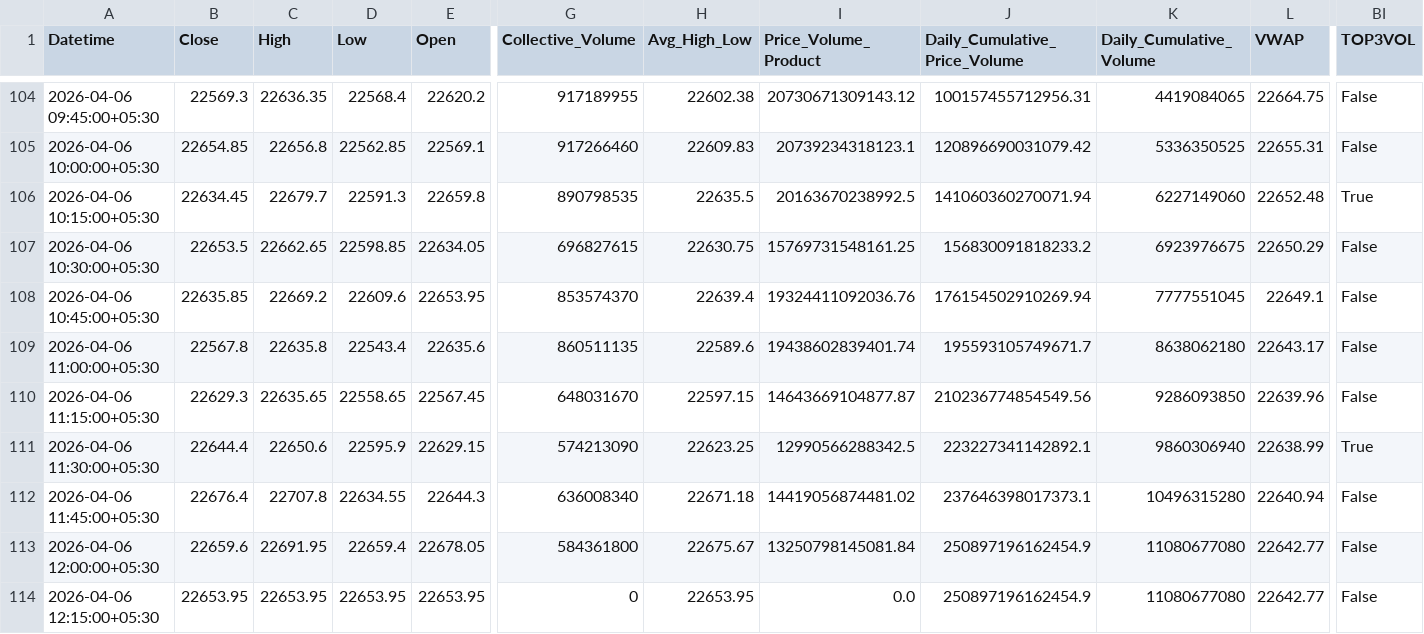
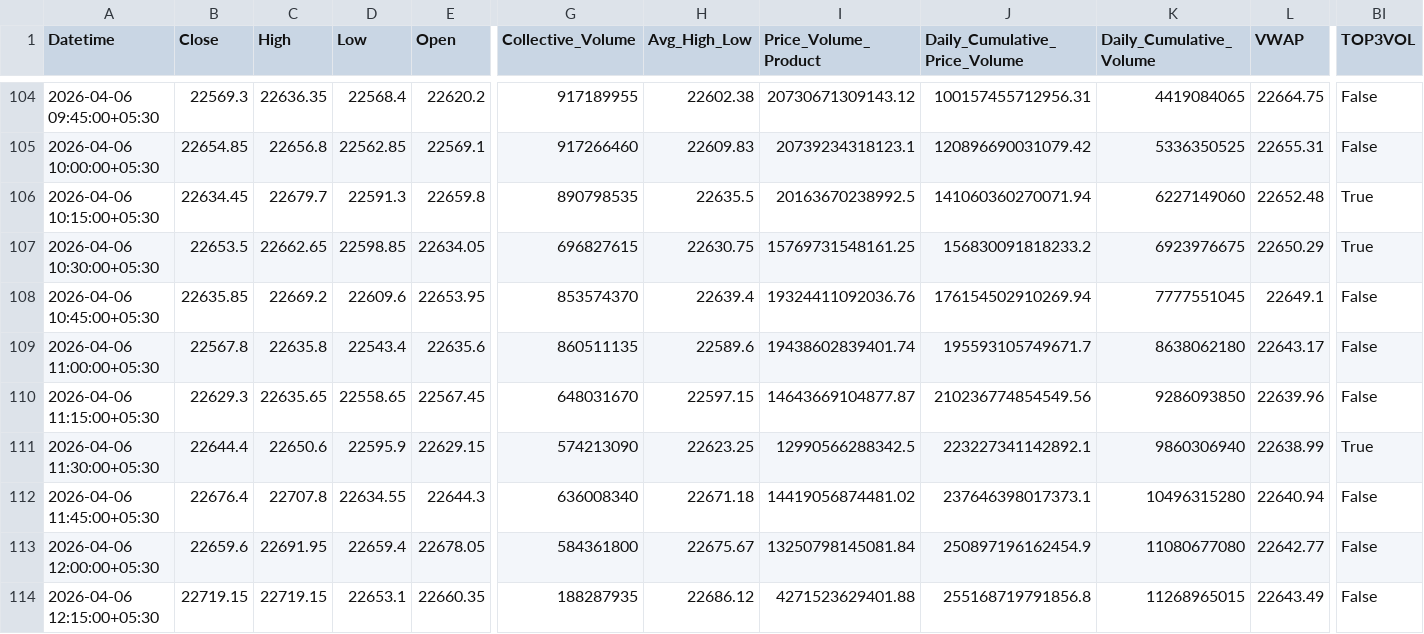
Before and after one commit to rahuljoshin/TradingBOT, a CSV file: 15m.csv, drawn as a sheet; only a part is shown, gaps mark what is left out; the diff covers the shown part only; the diff names each change by its address in the sheet, - before the commit and + after, or states it on an @@ line.

```diff
--- a/15m.csv
+++ b/15m.csv
-BI107 (TOP3VOL): False
+BI107 (TOP3VOL): True
-B114 (Close): 22653.95
+B114 (Close): 22719.15
-C114 (High): 22653.95
+C114 (High): 22719.15
-D114 (Low): 22653.95
+D114 (Low): 22653.1
-E114 (Open): 22653.95
+E114 (Open): 22660.35
-G114 (Collective_Volume): 0
+G114 (Collective_Volume): 188287935
-H114 (Avg_High_Low): 22653.95
+H114 (Avg_High_Low): 22686.12
-I114 (Price_Volume_Product): 0.0
+I114 (Price_Volume_Product): 4271523629401.88
-J114 (Daily_Cumulative_Price_Volume): 250897196162454.9
+J114 (Daily_Cumulative_Price_Volume): 255168719791856.8
-K114 (Daily_Cumulative_Volume): 11080677080
+K114 (Daily_Cumulative_Volume): 11268965015
-L114 (VWAP): 22642.77
+L114 (VWAP): 22643.49
```
Also changed, not shown: 24 edited cells elsewhere in this file, 1d.csv, 1m.csv, 3 other files.
